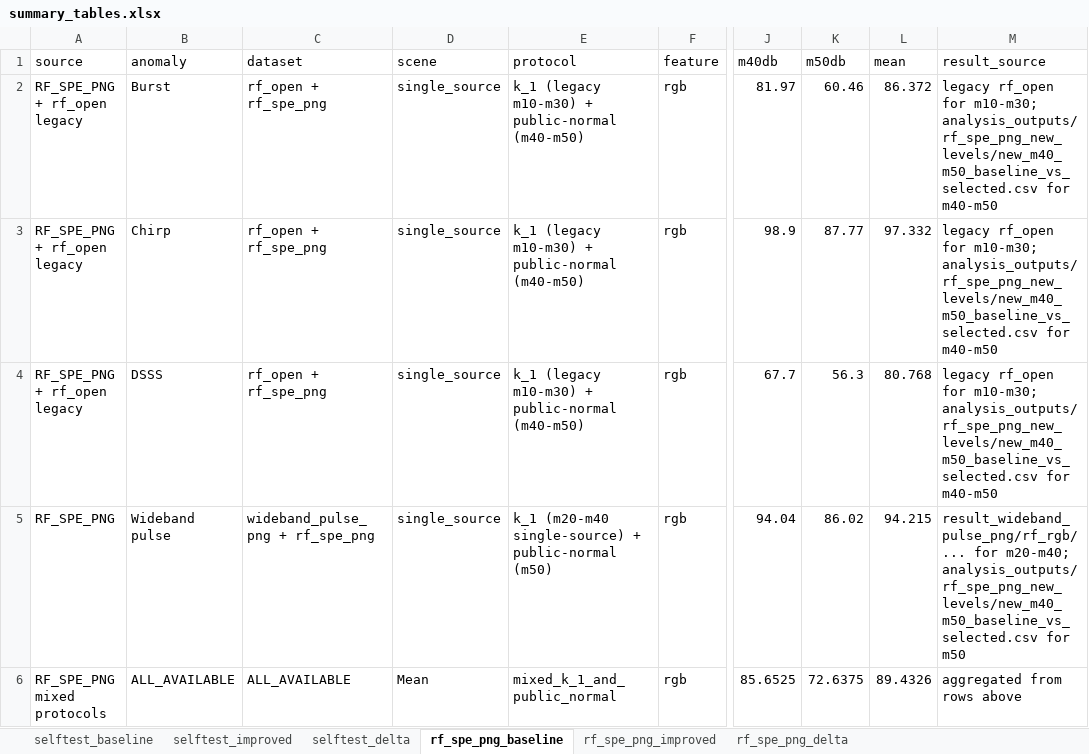
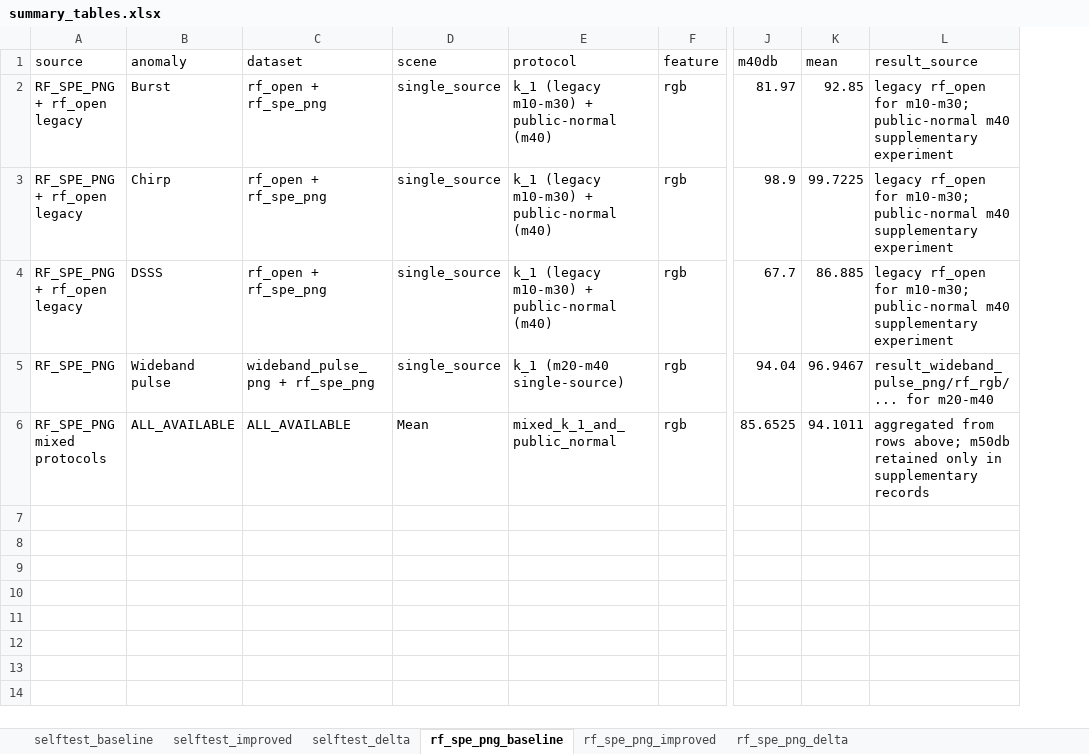
Before and after one commit to BaoZao24/PromptAD, an Excel workbook: analysis_outputs/all_anomaly_summary_tables/summary_tables.xlsx, sheet rf_spe_png_baseline, drawn as a sheet; only a part is shown, gaps mark what is left out; values as stored, in another font and other column widths than the file's, no borders; removed rows and columns are numbered as before the commit, all else as after; the diff names each change by its address in the sheet, - before the commit and + after, or states it on an @@ line.

Commit message:
Refine public summaries and spectral gradient docs

```diff
--- a/analysis_outputs/all_anomaly_summary_tables/summary_tables.xlsx (sheet rf_spe_png_baseline)
+++ b/analysis_outputs/all_anomaly_summary_tables/summary_tables.xlsx (sheet rf_spe_png_baseline)
-column K (m50db), rows 2-6: 60.46 | 87.77 | 56.3 | 86.02 | 72.6375
-E2:E4 (protocol): k_1 (legacy m10-m30) + public-normal (m40-m50)
+E2:E4 (protocol): k_1 (legacy m10-m30) + public-normal (m40)
-K2 (mean): 86.372
+K2 (mean): 92.85
-L2:L4 (result_source): …for m10-m30; analysis_outputs/rf_spe_png_new_levels/new_m40_m50_baseline_vs_selected.csv for m40-m50
+L2:L4 (result_source): …for m10-m30; public-normal m40 supplementary experiment
-K3 (mean): 97.332
+K3 (mean): 99.7225
-K4 (mean): 80.768
+K4 (mean): 86.885
-E5 (protocol): k_1 (m20-m40 single-source) + public-normal (m50)
+E5 (protocol): k_1 (m20-m40 single-source)
-K5 (mean): 94.215
+K5 (mean): 96.9467
-L5 (result_source): result_wideband_pulse_png/rf_rgb/... for m20-m40; analysis_outputs/rf_spe_png_new_levels/new_m40_m50_baseline_vs_selected.csv for m50
+L5 (result_source): result_wideband_pulse_png/rf_rgb/... for m20-m40
-K6 (mean): 89.4326
+K6 (mean): 94.1011
-L6 (result_source): …from rows above
+L6 (result_source): …from rows above; m50db retained only in supplementary records
```
Also changed, not shown: sheet rf_spe_png_improved, sheet rf_spe_png_delta, 7 other files.
